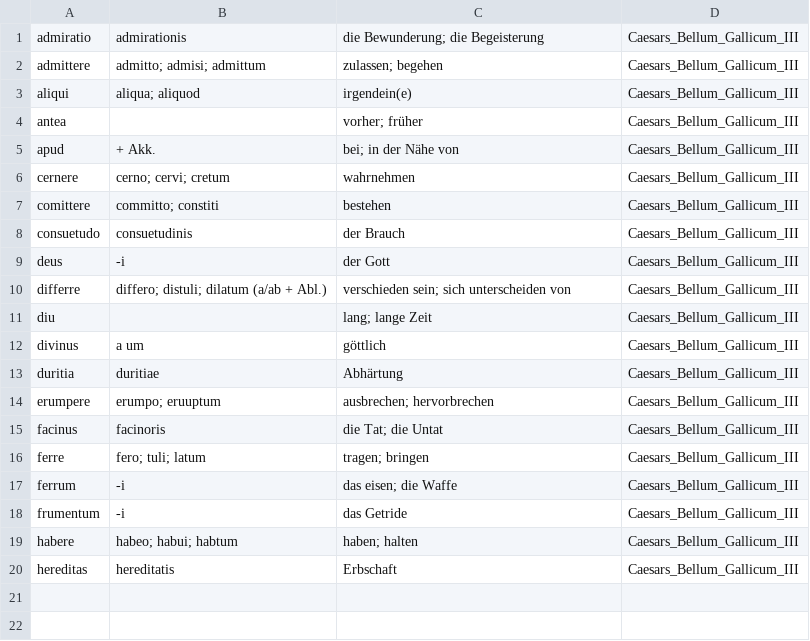
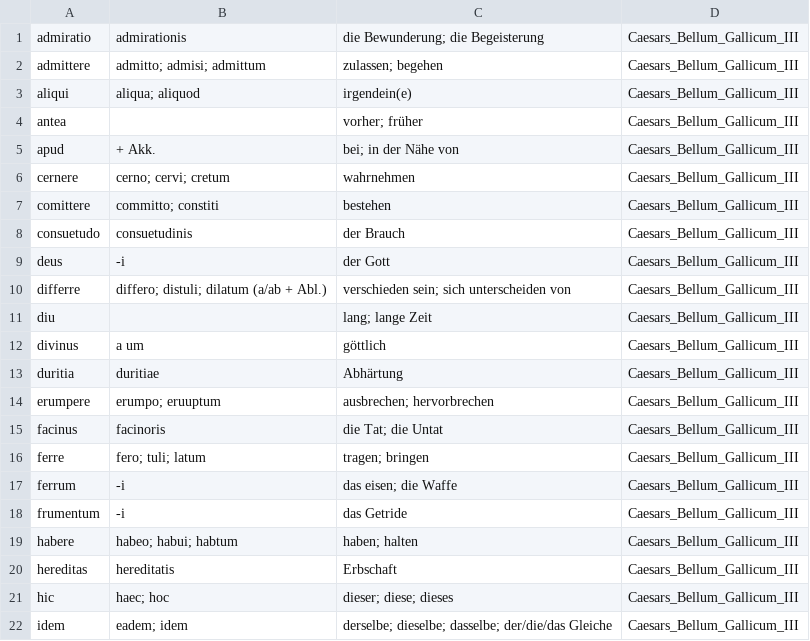
Before and after one commit to NickClass007/Navis-Salutaris, a CSV file: Woerter/Caesars_Bellum_Gallicum_III.csv, drawn as a sheet.

Commit message:
Update Caesars_Bellum_Gallicum_III.csv

```diff
--- a/Woerter/Caesars_Bellum_Gallicum_III.csv
+++ b/Woerter/Caesars_Bellum_Gallicum_III.csv
@@ -20 +20,3 @@ habere, habeo; habui; habtum, haben; halten, Caesars_Bellum_Gallicum_III
 hereditas, hereditatis, Erbschaft, Caesars_Bellum_Gallicum_III
+hic, haec; hoc, dieser; diese; dieses, Caesars_Bellum_Gallicum_III
+idem, eadem; idem, derselbe; dieselbe; dasselbe; der/die/das Gleiche, Caesars_Bellum_Gallicum_III
```
